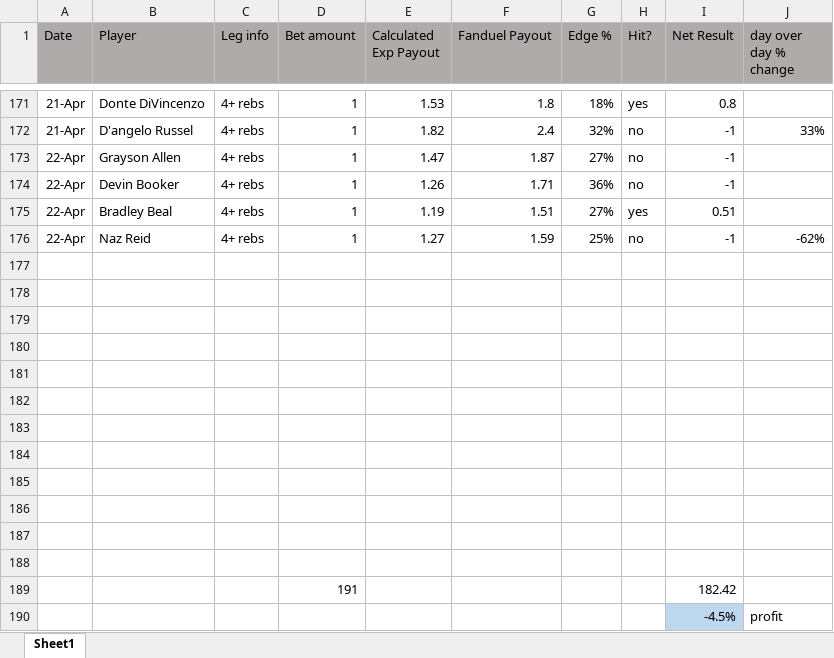
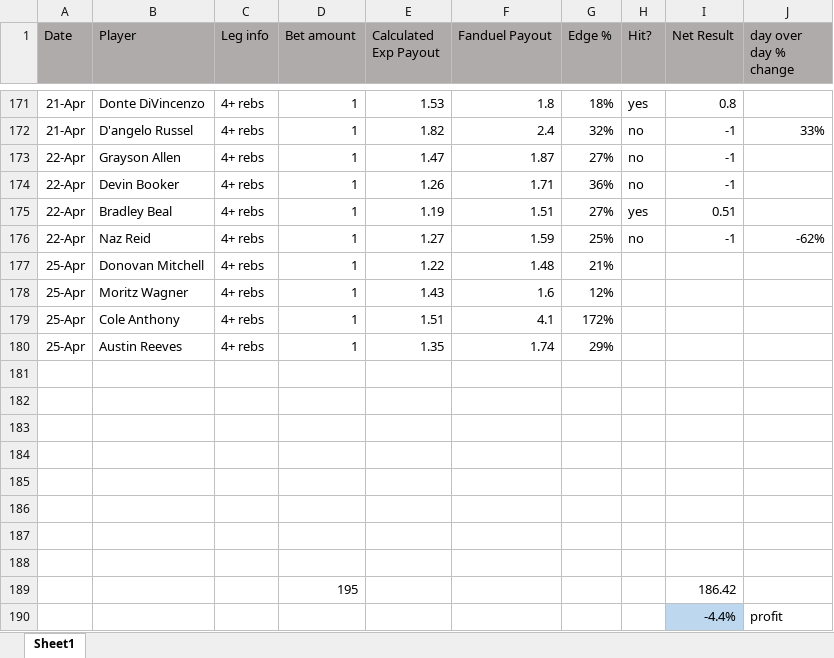
Before and after one commit to jami3lee887/beating-the-books, an Excel workbook: Bet Stamps.xlsx, sheet Sheet1, drawn as a sheet; only a part is shown, gaps mark what is left out; values as stored, in another font and other column widths than the file's, no borders; conditional formats not drawn; removed rows and columns are numbered as before the commit, all else as after; the diff names each change by its address in the sheet, - before the commit and + after, or states it on an @@ line.

```diff
--- a/Bet Stamps.xlsx (sheet Sheet1)
+++ b/Bet Stamps.xlsx (sheet Sheet1)
+row 177: 25-Apr | Donovan Mitchell | 4+ rebs | 1 | 1.22 | 1.48 | 21%
+row 178: 25-Apr | Moritz Wagner | 4+ rebs | 1 | 1.43 | 1.6 | 12%
+row 179: 25-Apr | Cole Anthony | 4+ rebs | 1 | 1.51 | 4.1 | 172%
+row 180: 25-Apr | Austin Reeves | 4+ rebs | 1 | 1.35 | 1.74 | 29%
-row 189: (empty)
+row 189:  |  |  | 195 |  |  |  |  | 186.42
-row 190: (empty)
+row 190:  |  |  |  |  |  |  |  | -4.4% | profit
-I190 fill: none
+I190 fill: #BDD7EE
-row 187: (empty)
-row 188: (empty)
-row 189:  |  |  | 191 |  |  |  |  | 182.42
-row 190:  |  |  |  |  |  |  |  | -4.5% | profit
```
Also changed, not shown: 3 other files.
